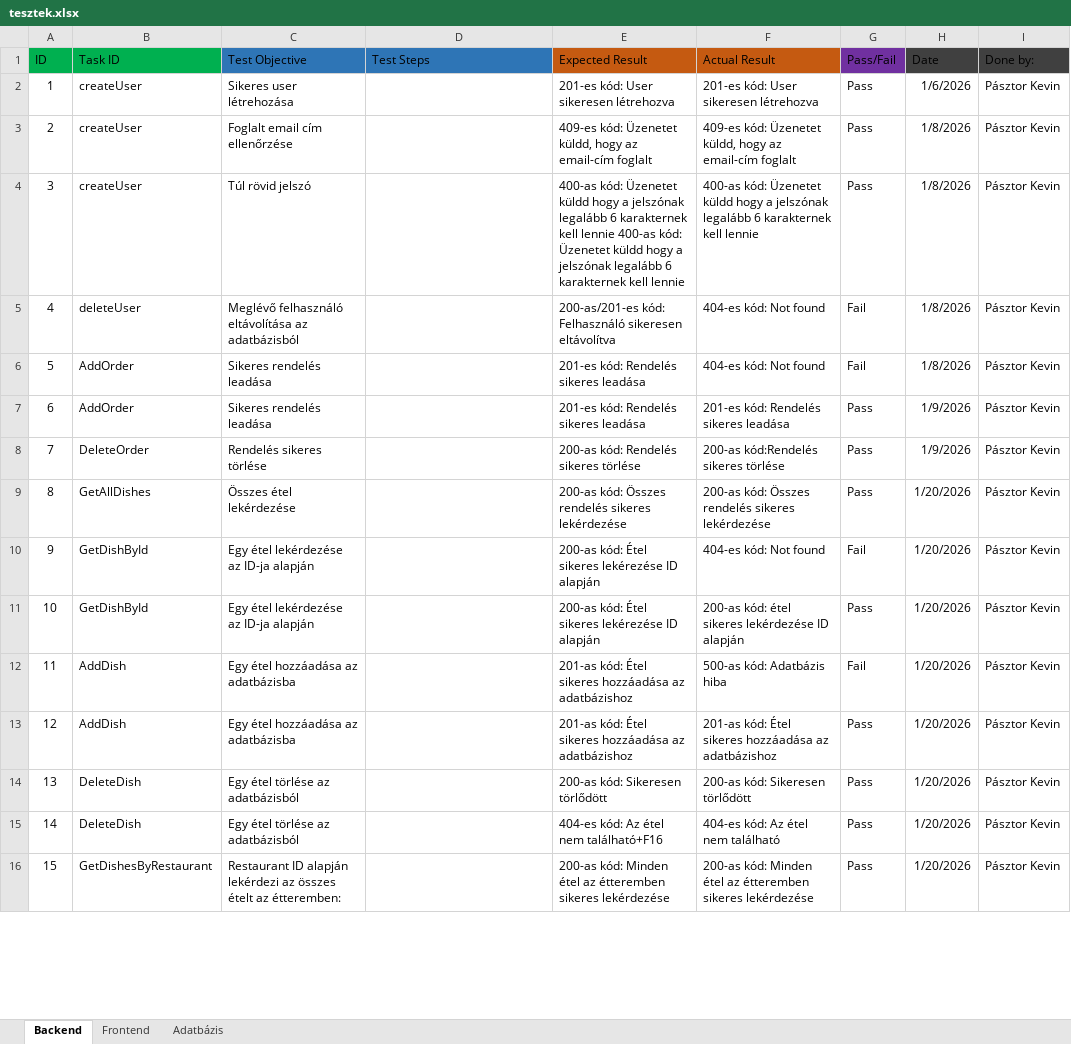
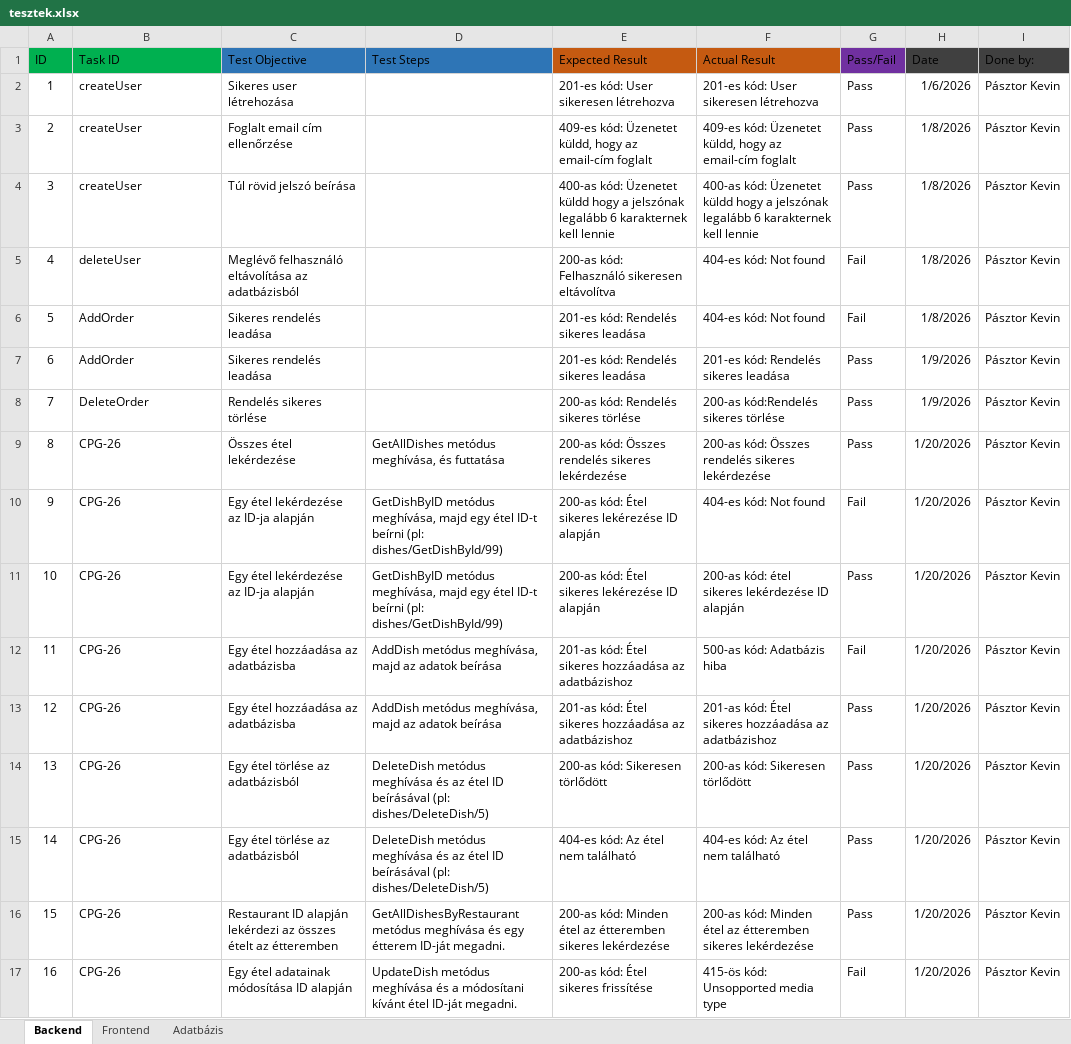
Before and after one commit to plevin22/-telrendel-, an Excel workbook: tesztek.xlsx, sheet Backend, drawn as a sheet; only a part is shown; values as stored, in another font and other column widths than the file's, no borders; conditional formats and table styles not drawn; the diff covers the shown part only; the diff names each change by its address in the sheet, - before the commit and + after, or states it on an @@ line.

Commit message:
Add Delivery & Restaurants endpoints; refactor Users
Adds delivery functionality and restaurant endpoints, and refactors user handling.\n\n- New: Delivery entity, DeliveryService, DeliveryController with CRUD and status endpoints (GetDeliveryByOrder, GetPendingDeliveries, AddDelivery, UpdateDeliveryStatus, DeleteDelivery). Stored procedure calls and order existence check included.\n- New: RestaurantsController providing list/search/create/update/delete endpoints and JSON serialization helpers.\n- Users refactor: add username field to Users model; unify JSON responses via userToJson and errorResponse helpers; add username validation and uniqueness checks; improve create/login/update flows; stronger password validation and hashing, with BCrypt check fallback for legacy plain-text; return consistent response payloads.\n- ApplicationConfig updated to register new controllers.\n- Minor tweaks: CorsFilter spacing, small comment fix in OrderItemsController.\n- Model changes: Restaurants simplified (ownerId as Integer, imagePath, createdAt as Timestamp) and Users model adjusted (removed address field).\n\nAlso includes generated/compiled class and WAR updates.

```diff
--- a/tesztek.xlsx (sheet Backend)
+++ b/tesztek.xlsx (sheet Backend)
-C4 (Test Objective): Túl rövid jelszó
+C4 (Test Objective): Túl rövid jelszó beírása
-E4 (Expected Result): …kell lennie 400-as kód: Üzenetet küldd hogy a jelszónak legalább 6 karakternek kell lennie
+E4 (Expected Result): …kell lennie
-E5 (Expected Result): 200-as/201-es kód: Felhasználó…
+E5 (Expected Result): 200-as kód: Felhasználó…
-B9 (Task ID): GetAllDishes
+B9 (Task ID): CPG-26
-D9 (Test Steps): (empty)
+D9 (Test Steps): GetAllDishes metódus meghívása, és futtatása
-B10:B11 (Task ID): GetDishById
+B10:B11 (Task ID): CPG-26
-D10:D11 (Test Steps): (empty)
+D10:D11 (Test Steps): GetDishByID metódus meghívása, majd egy étel ID-t beírni (pl: dishes/GetDishById/99)
-B12:B13 (Task ID): AddDish
+B12:B13 (Task ID): CPG-26
-D12:D13 (Test Steps): (empty)
+D12:D13 (Test Steps): AddDish metódus meghívása, majd az adatok beírása
-B14:B15 (Task ID): DeleteDish
+B14:B15 (Task ID): CPG-26
-D14:D15 (Test Steps): (empty)
+D14:D15 (Test Steps): DeleteDish metódus meghívása és az étel ID beírásával (pl: dishes/DeleteDish/5)
-E15 (Expected Result): 404-es kód: Az étel nem található+F16
+E15 (Expected Result): 404-es kód: Az étel nem található
-B16 (Task ID): GetDishesByRestaurant
+B16 (Task ID): CPG-26
-C16 (Test Objective): …ételt az étteremben:
+C16 (Test Objective): …ételt az étteremben
-D16 (Test Steps): (empty)
+D16 (Test Steps): GetAllDishesByRestaurant metódus meghívása és egy étterem ID-ját megadni.
+row 17: 16 | CPG-26 | Egy étel adatainak módosítása ID alapján | UpdateDish metódus meghívása és a módosítani kívánt étel ID-ját megadni. | 200-as kód: Étel sikeres frissítése | 415-ös kód: Unsopported media type | Fail | 1/20/2026 | Pásztor Kevin
```
Also changed, not shown: 76 added rows, 38 removed rows and row numbers in column A elsewhere in this sheet, sheet Adatbázis, sheet Frontend, 39 other files.
